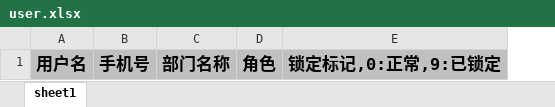
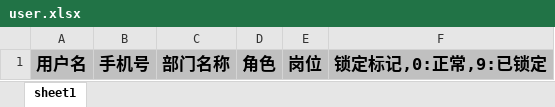
Before and after one commit to pig-mesh/pig, an Excel workbook: pig-upms/pig-upms-biz/src/main/resources/file/user.xlsx, sheet sheet1, drawn as a sheet; values as stored, in another font and other column widths than the file's, no borders; the diff names each change by its address in the sheet, - before the commit and + after, or states it on an @@ line.

```diff
--- a/pig-upms/pig-upms-biz/src/main/resources/file/user.xlsx (sheet sheet1)
+++ b/pig-upms/pig-upms-biz/src/main/resources/file/user.xlsx (sheet sheet1)
+column E, row 1: 岗位
```
Also changed, not shown: 14 other files.
